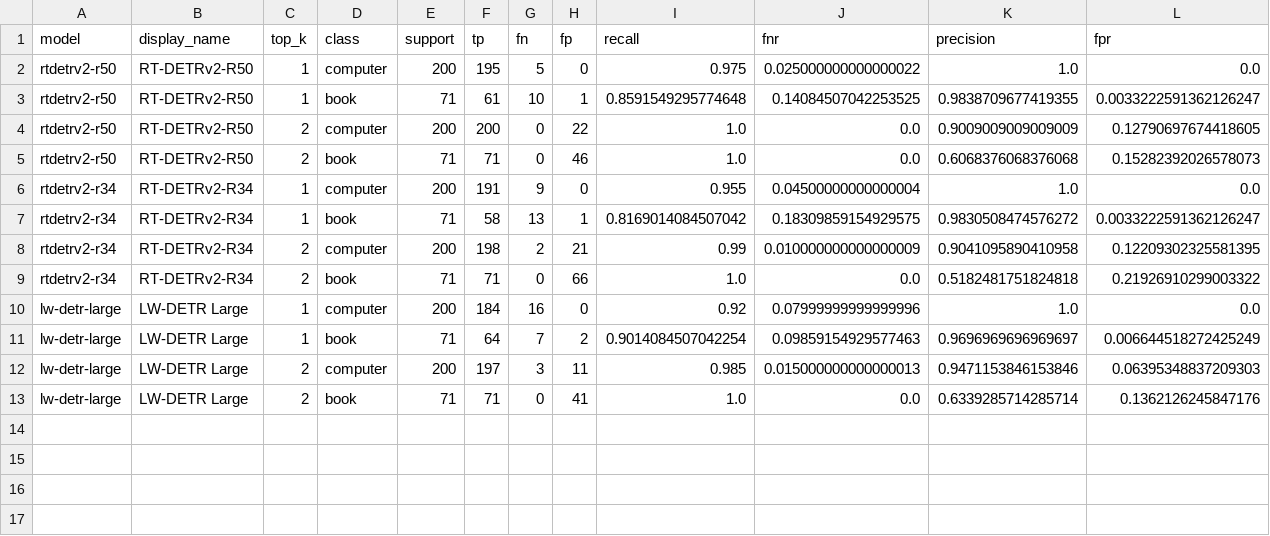
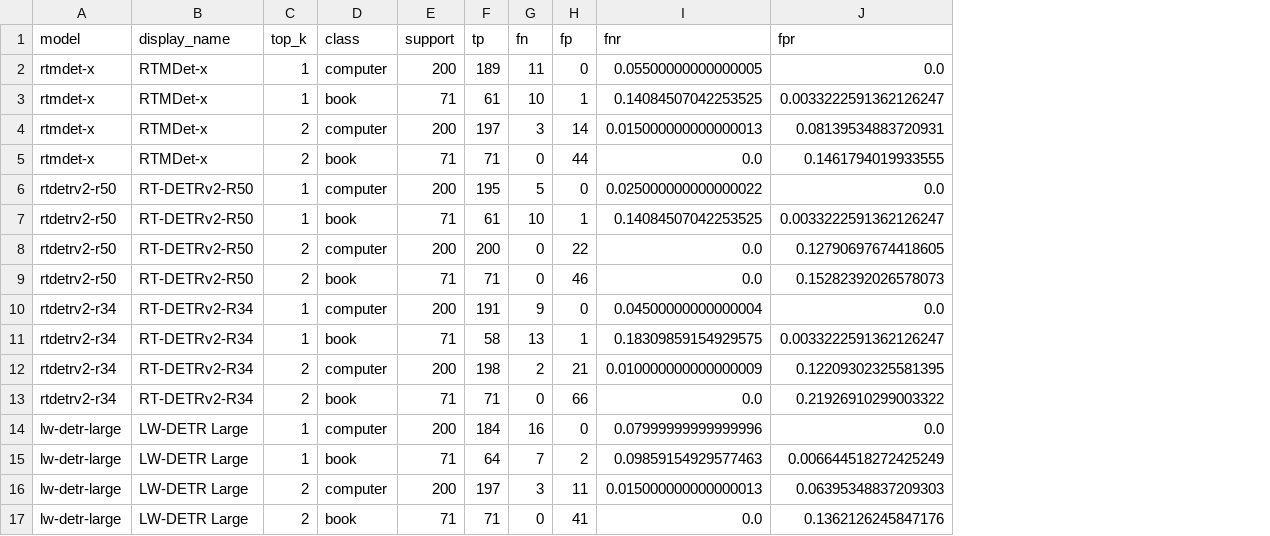
Before and after one commit to the-dodu-team/AI_Engineer, a CSV file: docs/reports/selected-topk2/class-metrics.csv, drawn as a sheet; removed rows and columns are numbered as before the commit, all else as after; the diff names each change by its address in the sheet, - before the commit and + after, or states it on an @@ line.

```diff
--- a/docs/reports/selected-topk2/class-metrics.csv
+++ b/docs/reports/selected-topk2/class-metrics.csv
-column I (recall), rows 2-13: 0.975 | 0.8591549295774648 | 1.0 | 1.0 | 0.955 | 0.8169014084507042 | 0.99 | 1.0 | 0.92 | 0.9014084507042254 | 0.985 | 1.0
-column K (precision), rows 2-13: 1.0 | 0.9838709677419355 | 0.9009009009009009 | 0.6068376068376068 | 1.0 | 0.9830508474576272 | 0.9041095890410958 | 0.5182481751824818 | 1.0 | 0.9696969696969697 | 0.9471153846153846 | 0.6339285714285714
+row 2: rtmdet-x | RTMDet-x | 1 | computer | 200 | 189 | 11 | 0 | 0.05500000000000005 | 0.0
+row 3: rtmdet-x | RTMDet-x | 1 | book | 71 | 61 | 10 | 1 | 0.14084507042253525 | 0.0033222591362126247
+row 4: rtmdet-x | RTMDet-x | 2 | computer | 200 | 197 | 3 | 14 | 0.015000000000000013 | 0.08139534883720931
+row 5: rtmdet-x | RTMDet-x | 2 | book | 71 | 71 | 0 | 44 | 0.0 | 0.1461794019933555
```
Also changed, not shown: docs/reports/selected-topk2/comparison-with-rtmdet.csv, 14 other files.
